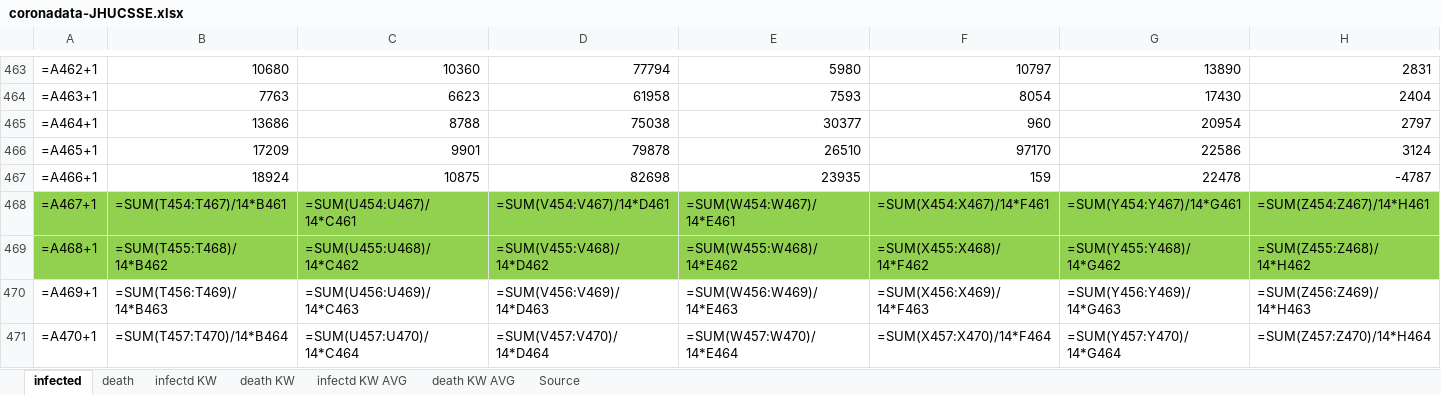
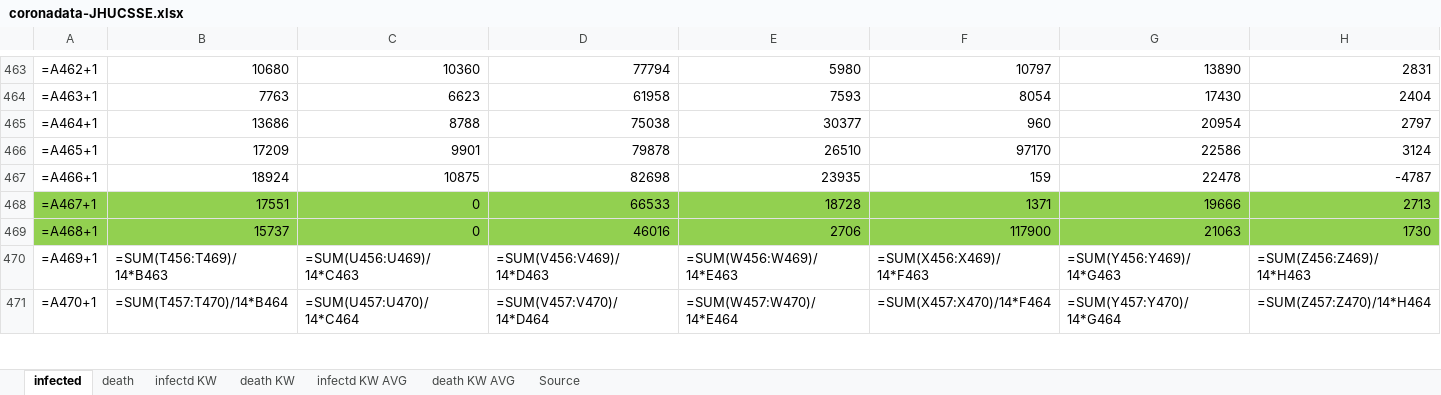
Before and after one commit to ChristophKrause/coronaDataHelper, an Excel workbook: src/CoronaDataHelper/CoronaDataHelper/res/coronadata-JHUCSSE.xlsx, sheet infected, drawn as a sheet; only a part is shown, gaps mark what is left out; values as stored, in another font and other column widths than the file's, no borders; formulas without a stored value are shown as written; conditional formats not drawn; the diff covers the shown part only; the diff names each change by its address in the sheet, - before the commit and + after, or states it on an @@ line.

```diff
--- a/src/CoronaDataHelper/CoronaDataHelper/res/coronadata-JHUCSSE.xlsx (sheet infected)
+++ b/src/CoronaDataHelper/CoronaDataHelper/res/coronadata-JHUCSSE.xlsx (sheet infected)
-B468: =SUM(T454:T467)/14*B461
+B468: 17551
-C468: =SUM(U454:U467)/14*C461
+C468: 0
-D468: =SUM(V454:V467)/14*D461
+D468: 66533
-E468: =SUM(W454:W467)/14*E461
+E468: 18728
-F468: =SUM(X454:X467)/14*F461
+F468: 1371
-G468: =SUM(Y454:Y467)/14*G461
+G468: 19666
-H468: =SUM(Z454:Z467)/14*H461
+H468: 2713
-B469: =SUM(T455:T468)/14*B462
+B469: 15737
-C469: =SUM(U455:U468)/14*C462
+C469: 0
-D469: =SUM(V455:V468)/14*D462
+D469: 46016
-E469: =SUM(W455:W468)/14*E462
+E469: 2706
-F469: =SUM(X455:X468)/14*F462
+F469: 117900
-G469: =SUM(Y455:Y468)/14*G462
+G469: 21063
-H469: =SUM(Z455:Z468)/14*H462
+H469: 1730
```
Also changed, not shown: 16 edited cells elsewhere in this sheet, sheet death, src/CoronaDataHelper/CoronaDataHelper/res/coronadata_germany.xlsx, src/CoronaDataHelper/CoronaDataHelper/res/coronadata_germanyRKI.xlsx, 11 other files.
